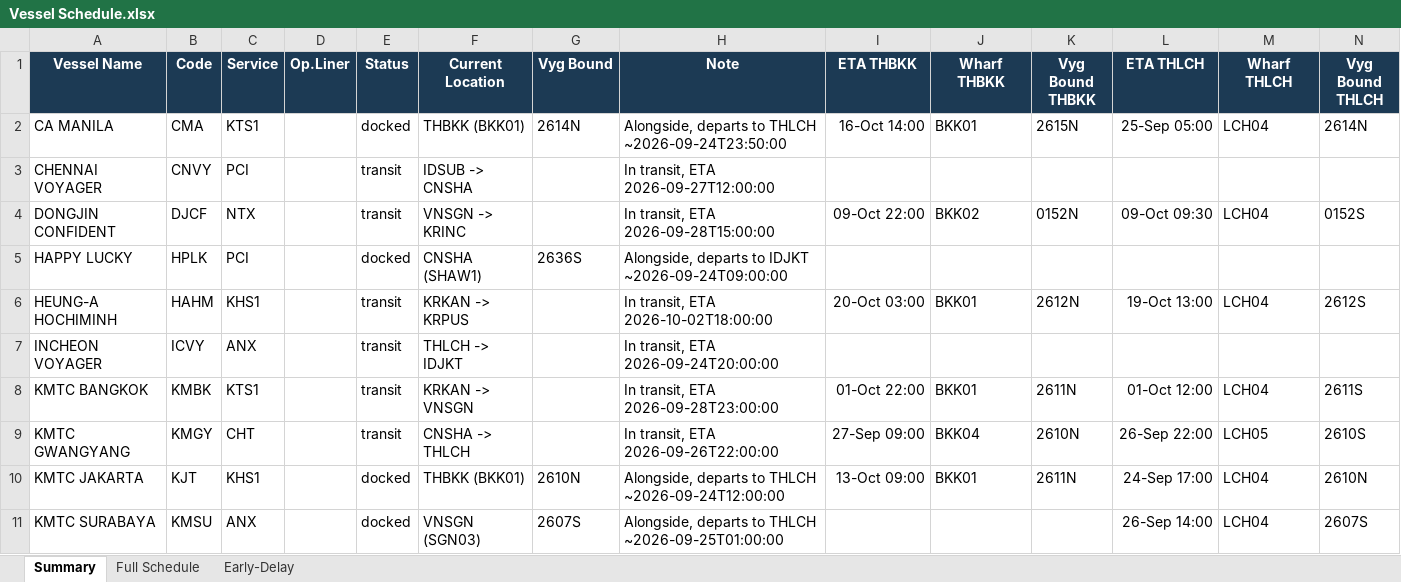
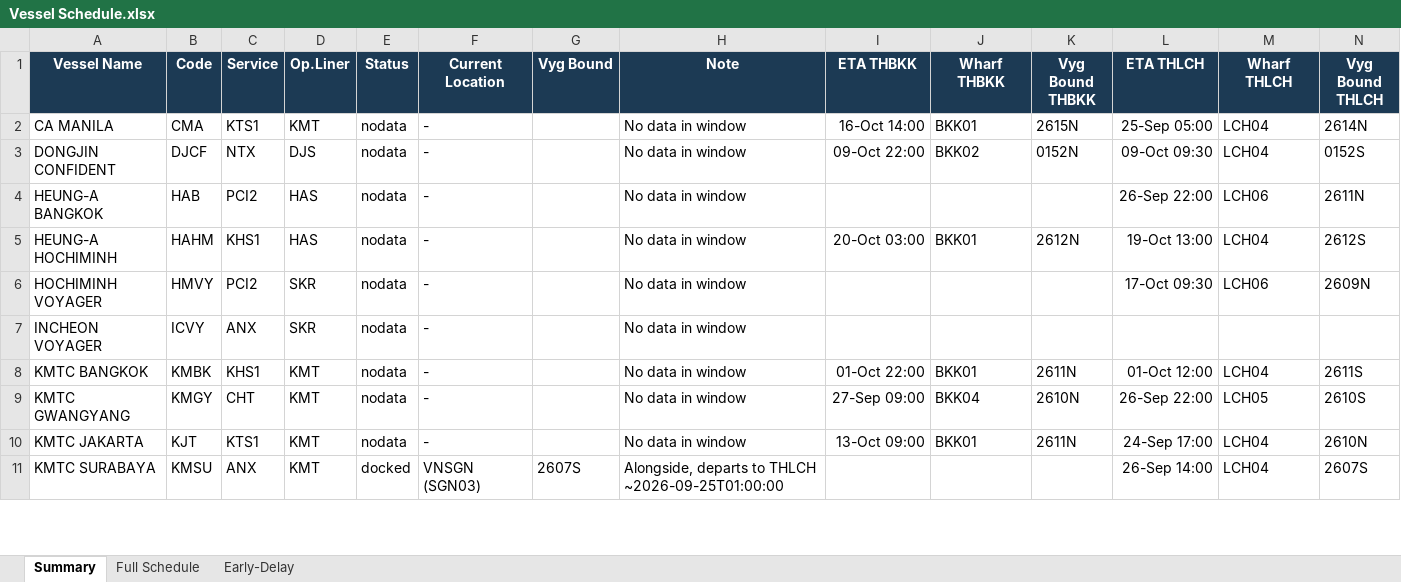
Before and after one commit to sirichai1265/heung-a-sked, an Excel workbook: Vessel Schedule.xlsx, sheet Summary, drawn as a sheet; only a part is shown; values as stored, in another font and other column widths than the file's, no borders; removed rows and columns are numbered as before the commit, all else as after; the diff covers the shown part only; the diff names each change by its address in the sheet, - before the commit and + after, or states it on an @@ line.

```diff
--- a/Vessel Schedule.xlsx (sheet Summary)
+++ b/Vessel Schedule.xlsx (sheet Summary)
-D2 (Op.Liner): (empty)
+D2 (Op.Liner): KMT
-E2 (Status): docked
+E2 (Status): nodata
-F2 (Current Location): THBKK (BKK01)
+F2 (Current Location): -
-G2 (Vyg Bound): 2614N
+G2 (Vyg Bound): (empty)
-H2 (Note): Alongside, departs to THLCH ~2026-09-24T23:50:00
+H2 (Note): No data in window
-row 3: CHENNAI VOYAGER | CNVY | PCI |  | transit | IDSUB -> CNSHA |  | In transit, ETA 2026-09-27T12:00:00
-D3 (Op.Liner): (empty)
+D3 (Op.Liner): DJS
-E3 (Status): transit
+E3 (Status): nodata
-F3 (Current Location): VNSGN -> KRINC
+F3 (Current Location): -
-H3 (Note): In transit, ETA 2026-09-28T15:00:00
+H3 (Note): No data in window
-row 5: HAPPY LUCKY | HPLK | PCI |  | docked | CNSHA (SHAW1) | 2636S | Alongside, departs to IDJKT ~2026-09-24T09:00:00
+row 4: HEUNG-A BANGKOK | HAB | PCI2 | HAS | nodata | - |  | No data in window |  |  |  | 26-Sep 22:00 | LCH06 | 2611N
-D5 (Op.Liner): (empty)
+D5 (Op.Liner): HAS
-E5 (Status): transit
+E5 (Status): nodata
-F5 (Current Location): KRKAN -> KRPUS
+F5 (Current Location): -
-H5 (Note): In transit, ETA 2026-10-02T18:00:00
+H5 (Note): No data in window
+row 6: HOCHIMINH VOYAGER | HMVY | PCI2 | SKR | nodata | - |  | No data in window |  |  |  | 17-Oct 09:30 | LCH06 | 2609N
-D7 (Op.Liner): (empty)
+D7 (Op.Liner): SKR
-E7:E9 (Status): transit
+E7:E9 (Status): nodata
-F7 (Current Location): THLCH -> IDJKT
+F7 (Current Location): -
-H7 (Note): In transit, ETA 2026-09-24T20:00:00
+H7 (Note): No data in window
-C8 (Service): KTS1
+C8 (Service): KHS1
-D8:D11 (Op.Liner): (empty)
+D8:D11 (Op.Liner): KMT
-F8 (Current Location): KRKAN -> VNSGN
+F8 (Current Location): -
-H8 (Note): In transit, ETA 2026-09-28T23:00:00
+H8 (Note): No data in window
-F9 (Current Location): CNSHA -> THLCH
+F9 (Current Location): -
-H9 (Note): In transit, ETA 2026-09-26T22:00:00
+H9 (Note): No data in window
-C10 (Service): KHS1
+C10 (Service): KTS1
-E10 (Status): docked
+E10 (Status): nodata
-F10 (Current Location): THBKK (BKK01)
+F10 (Current Location): -
-G10 (Vyg Bound): 2610N
+G10 (Vyg Bound): (empty)
-H10 (Note): Alongside, departs to THLCH ~2026-09-24T12:00:00
+H10 (Note): No data in window
```
Also changed, not shown: 4 added rows, 3 removed rows and 71 edited cells elsewhere in this sheet, sheet Full Schedule, sheet Early-Delay, sked_current.xlsx, sked_prev.xlsx, 3 other files.
